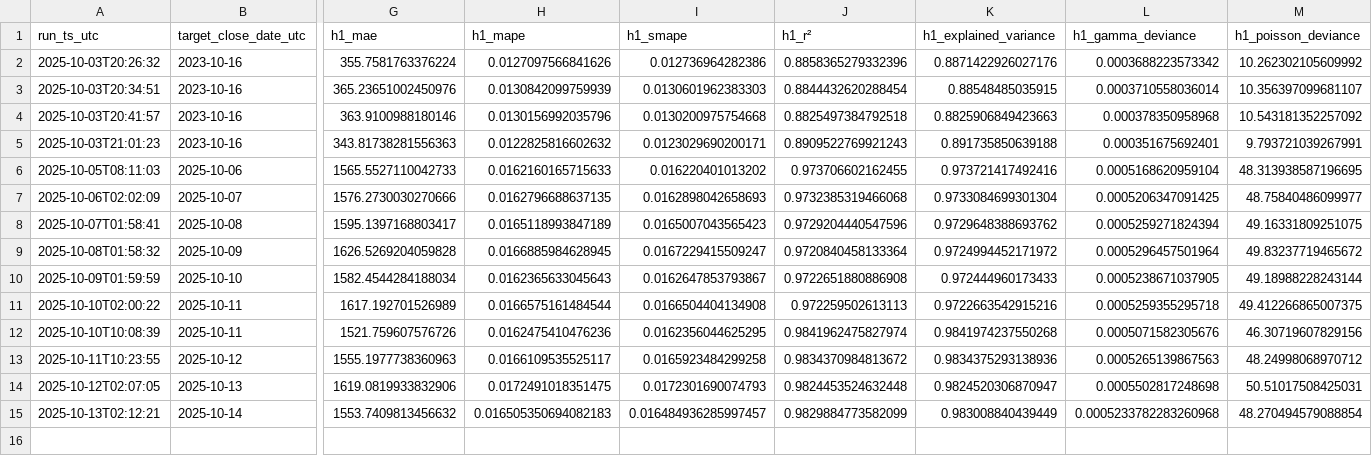
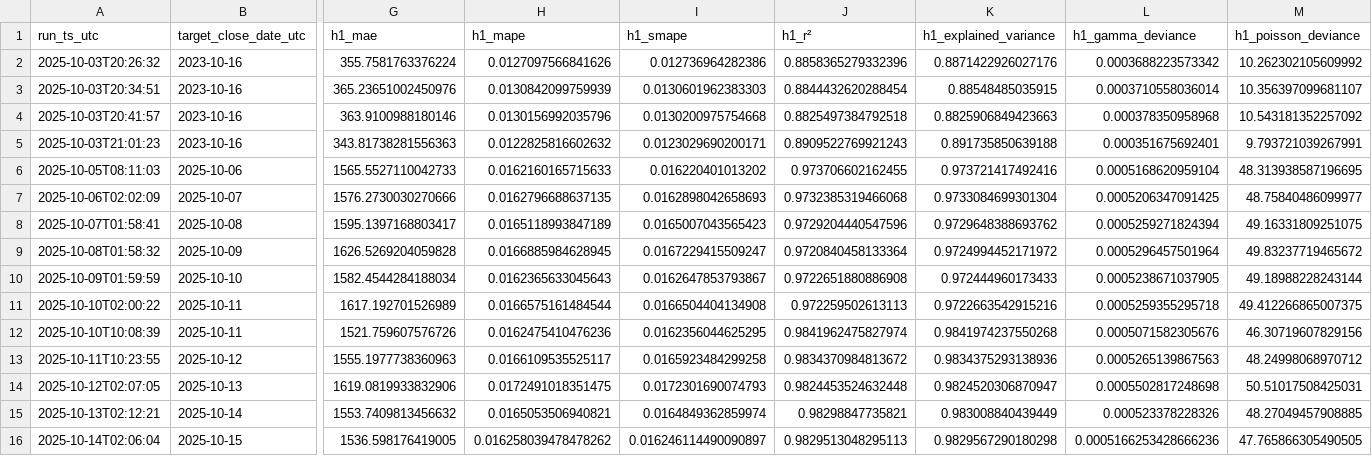
Before and after one commit to cielocielomimi/btcclose, a CSV file: out/history.csv, drawn as a sheet; only a part is shown, gaps mark what is left out; rows hold the shown columns only; the diff names each change by its address in the sheet, - before the commit and + after, or states it on an @@ line.

```diff
--- a/out/history.csv
+++ b/out/history.csv
-H15 (h1_mape): 0.016505350694082183
+H15 (h1_mape): 0.0165053506940821
-I15 (h1_smape): 0.016484936285997457
+I15 (h1_smape): 0.0164849362859974
-J15 (h1_r²): 0.9829884773582099
+J15 (h1_r²): 0.98298847735821
-L15 (h1_gamma_deviance): 0.0005233782283260968
+L15 (h1_gamma_deviance): 0.000523378228326
-M15 (h1_poisson_deviance): 48.270494579088854
+M15 (h1_poisson_deviance): 48.27049457908885
+row 16: 2025-10-14T02:06:04 | 2025-10-15 | 1536.598176419005 | 0.016258039478478262 | 0.016246114490090897 | 0.9829513048295113 | 0.9829567290180298 | 0.0005166253428666236 | 47.765866305490505
```
Also changed, not shown: 1 other file.
